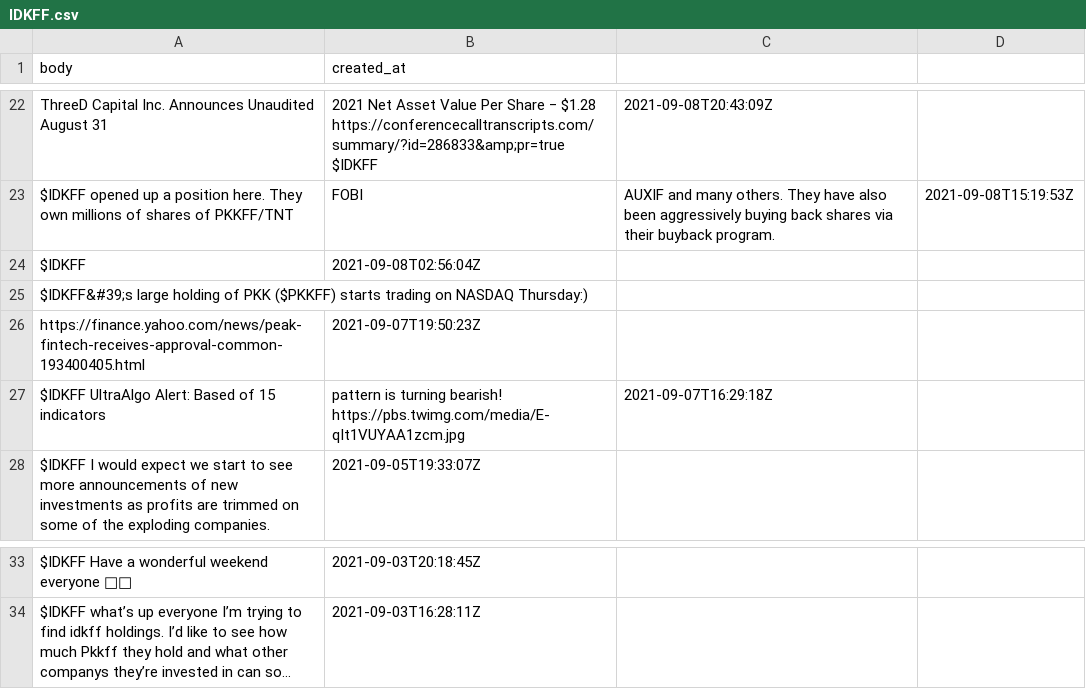
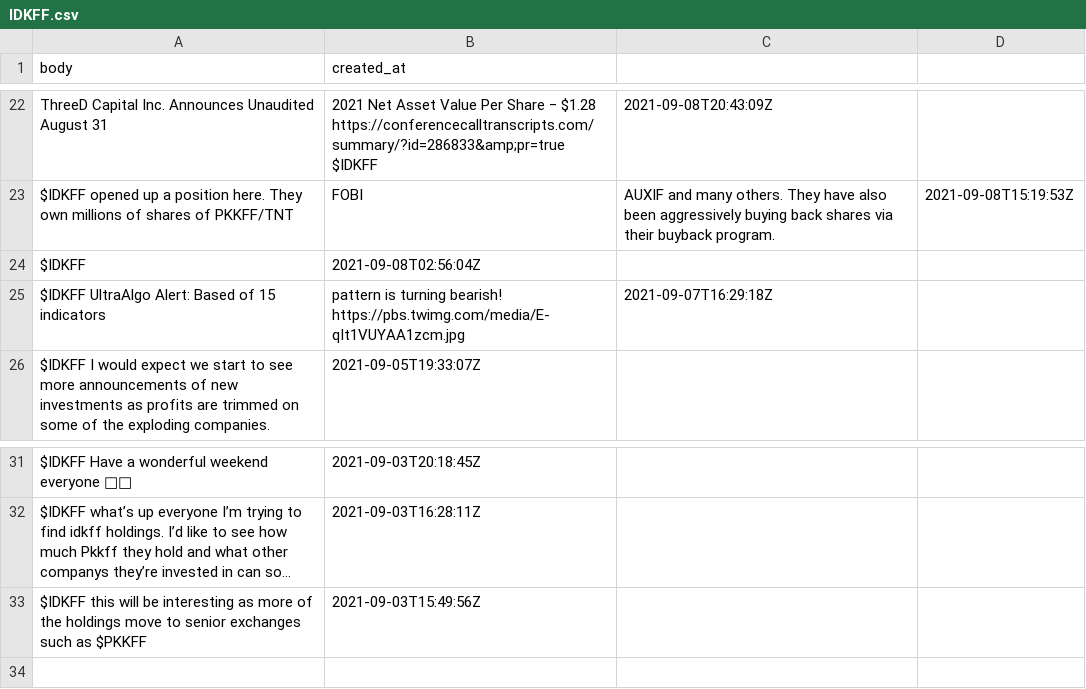
Before and after one commit to dli-invest/conscrap, a CSV file: data/twits/IDKFF.csv, drawn as a sheet; only a part is shown, gaps mark what is left out; long unchanged cells end in …; removed rows and columns are numbered as before the commit, all else as after; the diff names each change by its address in the sheet, - before the commit and + after, or states it on an @@ line.

```diff
--- a/data/twits/IDKFF.csv
+++ b/data/twits/IDKFF.csv
-row 25: $IDKFF&#39;s large holding of PKK ($PKKFF) starts trading on NASDAQ Thursday:)
-row 26: https://finance.yahoo.com/news/peak-fintech-receives-approval-common-193400405.html | 2021-09-07T19:50:23Z
+row 33: $IDKFF this will be interesting as more of the holdings move to senior exchanges such as $PKKFF | 2021-09-03T15:49:56Z
```
Also changed, not shown: data/twits/DMYI.csv, data/twits/TNT.csv, 1 other file.
